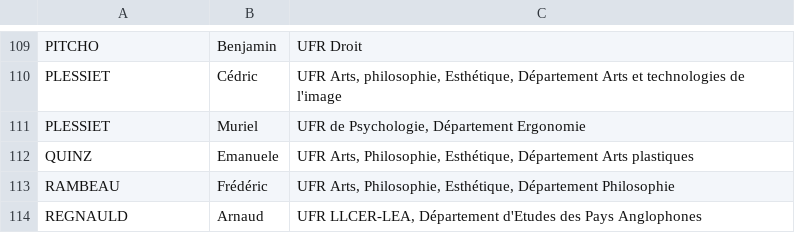
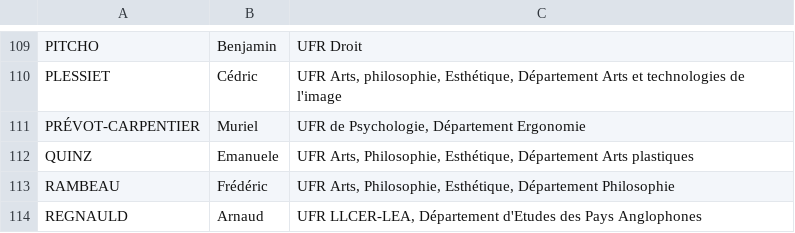
Before and after one commit to paris8enactes/siteweb, a CSV file: data.csv, drawn as a sheet; only a part is shown, gaps mark what is left out.

Commit message:
Update data.csv

```diff
--- a/data.csv
+++ b/data.csv
@@ -117,3 +117,3 @@ PITCHO,Benjamin,UFR Droit
 PLESSIET,Cédric,"UFR Arts, philosophie, Esthétique, Département Arts et technologies de l'image"
-PLESSIET,Muriel,"UFR de Psychologie, Département Ergonomie"
+PRÉVOT-CARPENTIER,Muriel,"UFR de Psychologie, Département Ergonomie"
 QUINZ,Emanuele,"UFR Arts, Philosophie, Esthétique, Département Arts plastiques"
```
